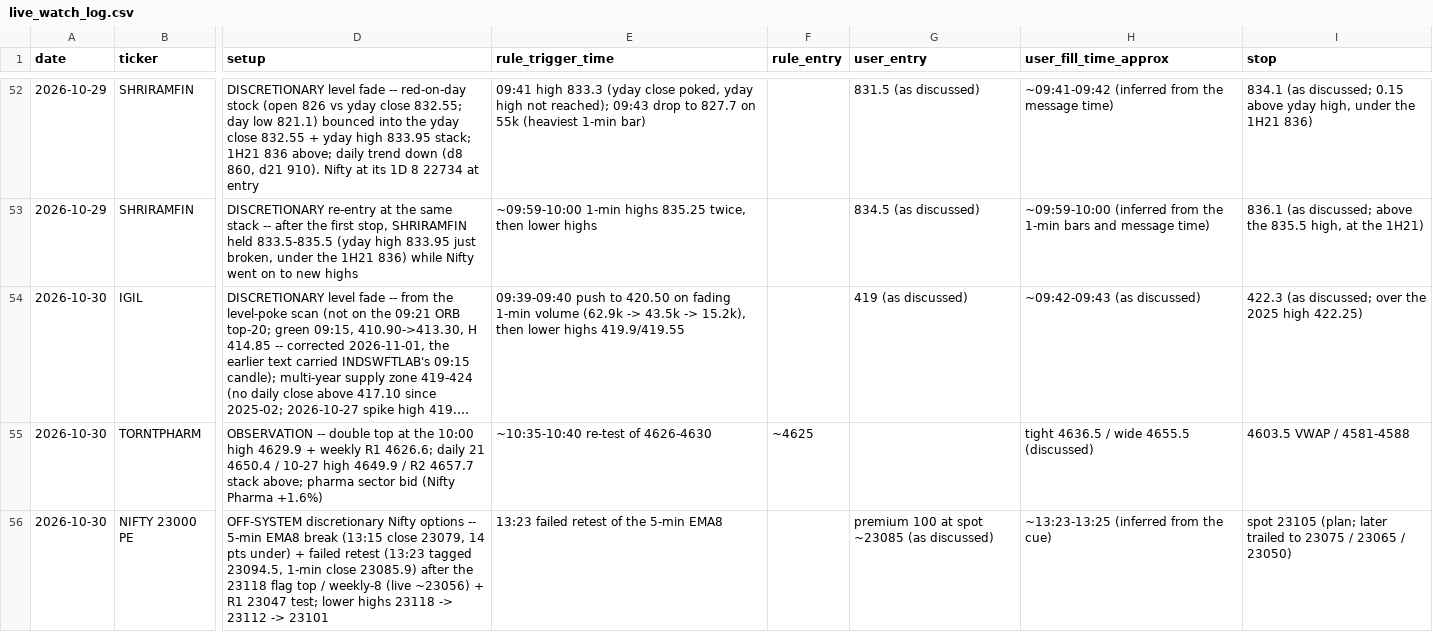
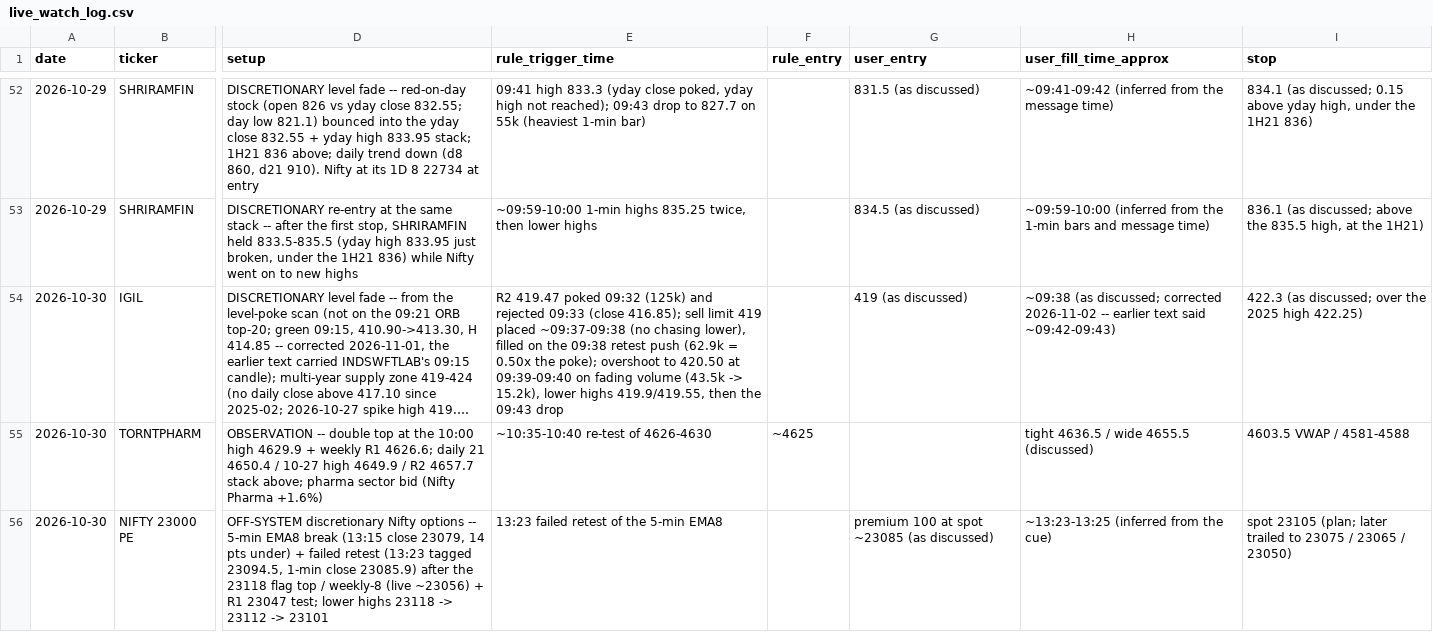
Before and after one commit to mddubey/my-utilities, a CSV file: md-swing-scanner/intradaygeeks_replica/live_watch_log.csv, drawn as a sheet; only a part is shown, gaps mark what is left out; long unchanged cells end in …; the diff names each change by its address in the sheet, - before the commit and + after, or states it on an @@ line.

```diff
--- a/md-swing-scanner/intradaygeeks_replica/live_watch_log.csv
+++ b/md-swing-scanner/intradaygeeks_replica/live_watch_log.csv
-E54 (rule_trigger_time): 09:39-09:40 push to 420.50 on fading 1-min volume (62.9k -> 43.5k -> 15.2k), then lower highs 419.9/419.55
+E54 (rule_trigger_time): R2 419.47 poked 09:32 (125k) and rejected 09:33 (close 416.85); sell limit 419 placed ~09:37-09:38 (no chasing lower), filled on the 09:38 retest push (62.9k = 0.50x the poke); overshoot to 420.50 at 09:39-09:40 on fading volume (43.5k -> 15.2k), lower highs 419.9/419.55, then the 09:43 drop
-H54 (user_fill_time_approx): ~09:42-09:43 (as discussed)
+H54 (user_fill_time_approx): ~09:38 (as discussed; corrected 2026-11-02 -- earlier text said ~09:42-09:43)
```
